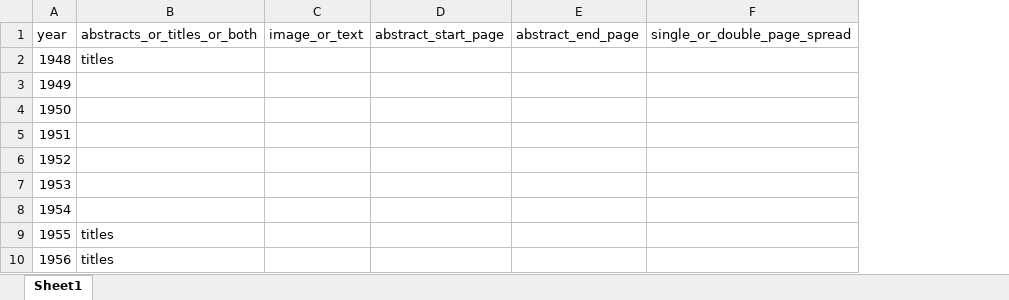
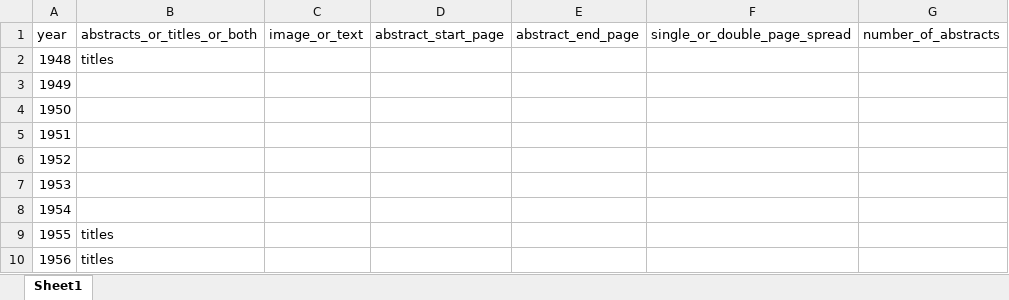
Before and after one commit to benmarwick/saa-meeting-abstracts, an Excel workbook: data/raw-data/saa-abstracts-tally.xlsx, sheet Sheet1, drawn as a sheet; only a part is shown; values as stored, in another font and other column widths than the file's, no borders; the diff names each change by its address in the sheet, - before the commit and + after, or states it on an @@ line.

```diff
--- a/data/raw-data/saa-abstracts-tally.xlsx (sheet Sheet1)
+++ b/data/raw-data/saa-abstracts-tally.xlsx (sheet Sheet1)
+column G (number_of_abstracts), empty
```
Also changed, not shown: 1 other file.
